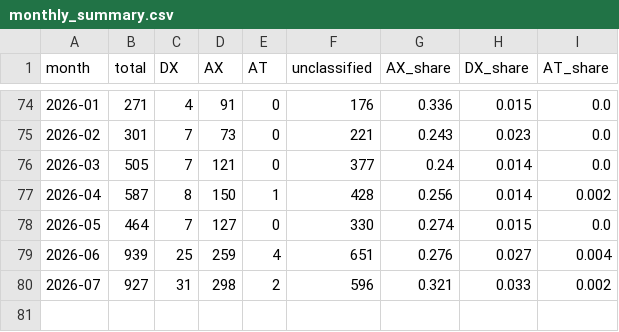
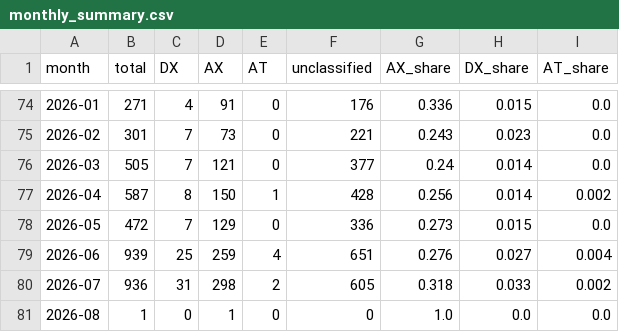
Before and after one commit to Moomoonim/youtube-scrap, a CSV file: analysis/monthly_summary.csv, drawn as a sheet; only a part is shown, gaps mark what is left out.

```diff
--- a/analysis/monthly_summary.csv
+++ b/analysis/monthly_summary.csv
@@ -77,4 +77,5 @@
 2026-04,587,8,150,1,428,0.256,0.014,0.002
-2026-05,464,7,127,0,330,0.274,0.015,0.0
+2026-05,472,7,129,0,336,0.273,0.015,0.0
 2026-06,939,25,259,4,651,0.276,0.027,0.004
-2026-07,927,31,298,2,596,0.321,0.033,0.002
+2026-07,936,31,298,2,605,0.318,0.033,0.002
+2026-08,1,0,1,0,0,1.0,0.0,0.0
```
Also changed, not shown: 26 other files.
